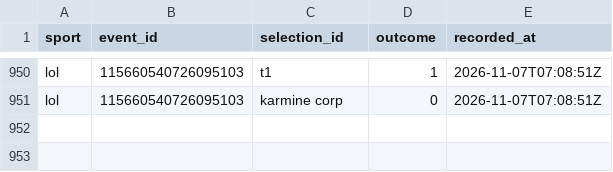
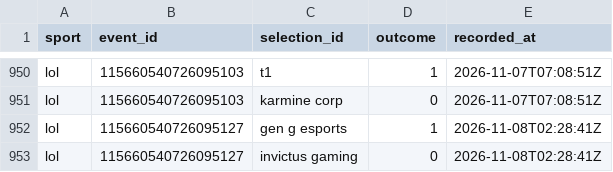
Before and after one commit to huuhuannt1998/f1-lol-quant, a CSV file: ledger/results.csv, drawn as a sheet; only a part is shown, gaps mark what is left out.

```diff
--- a/ledger/results.csv
+++ b/ledger/results.csv
@@ -951 +951,3 @@ lol,115660540726095103,t1,1,2026-11-07T07:08:51Z
 lol,115660540726095103,karmine corp,0,2026-11-07T07:08:51Z
+lol,115660540726095127,gen g esports,1,2026-11-08T02:28:41Z
+lol,115660540726095127,invictus gaming,0,2026-11-08T02:28:41Z
```
Also changed, not shown: ledger/predictions.csv, 3 other files.
